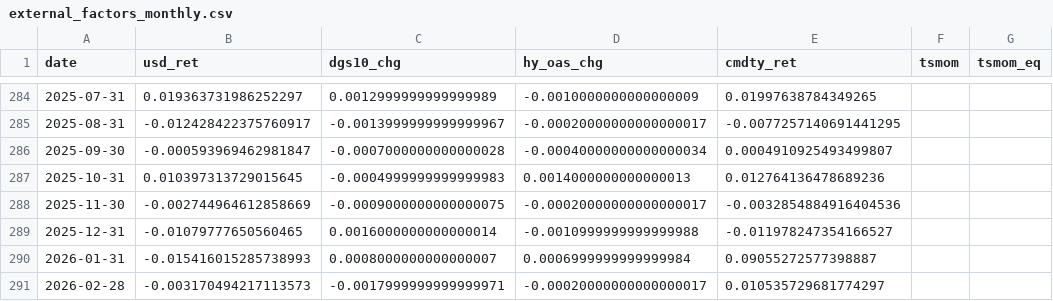
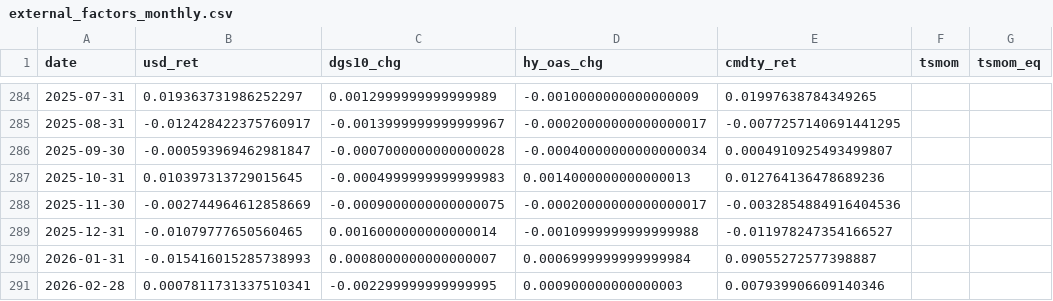
Before and after one commit to bannu4648/MFIN7037_Assignment1, a CSV file: Question 3/data/output_data/external_factors_monthly.csv, drawn as a sheet; only a part is shown, gaps mark what is left out; the diff names each change by its address in the sheet, - before the commit and + after, or states it on an @@ line.

```diff
--- a/Question 3/data/output_data/external_factors_monthly.csv
+++ b/Question 3/data/output_data/external_factors_monthly.csv
-B291 (usd_ret): -0.003170494217113573
+B291 (usd_ret): 0.0007811731337510341
-C291 (dgs10_chg): -0.0017999999999999971
+C291 (dgs10_chg): -0.002299999999999995
-D291 (hy_oas_chg): -0.00020000000000000017
+D291 (hy_oas_chg): 0.000900000000000003
-E291 (cmdty_ret): 0.010535729681774297
+E291 (cmdty_ret): 0.007939906609140346
```
Also changed, not shown: Question 3/data/output_data/fred_factors_monthly.csv, Question 3/data/output_data/hfgm_monthly_returns.csv, 8 other files.
